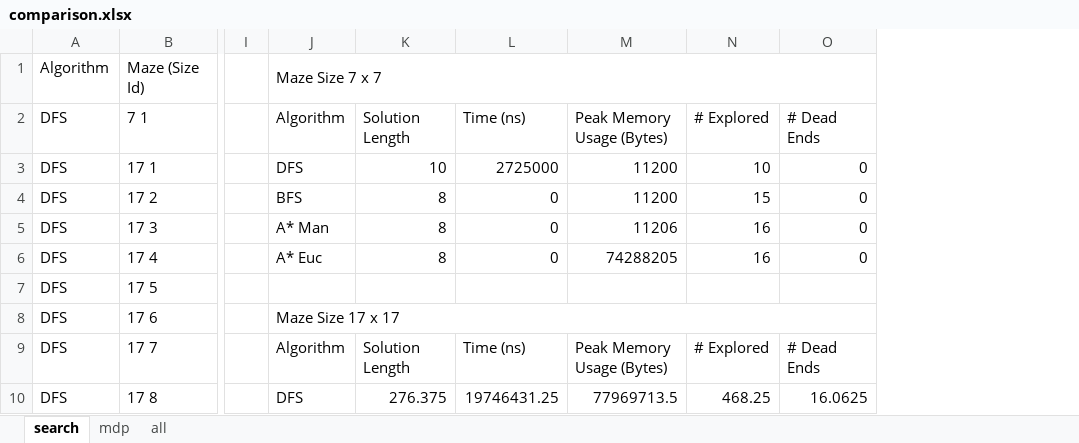
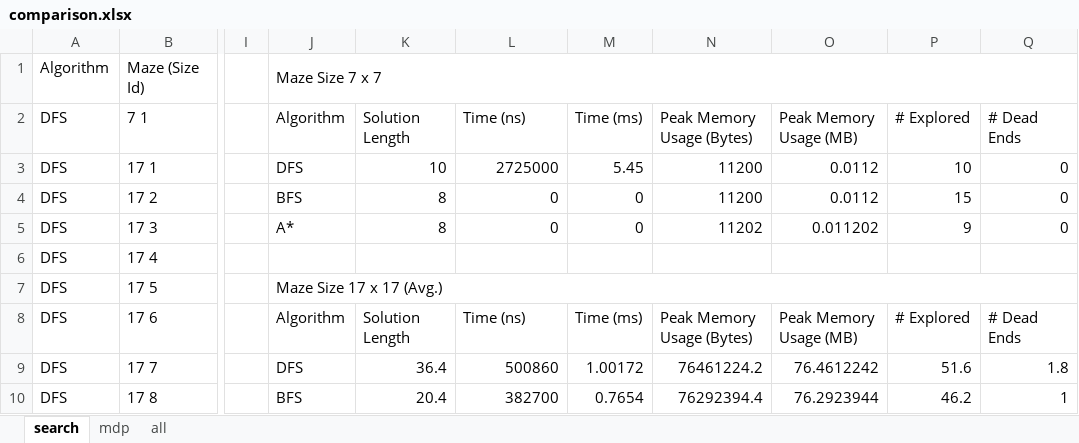
Before and after one commit to ggn1/cs7is2-artificial-intelligence-assignment1, an Excel workbook: analysis/comparison.xlsx, sheet search, drawn as a sheet; only a part is shown, gaps mark what is left out; values as stored, in another font and other column widths than the file's, no cell formats; removed rows and columns are numbered as before the commit, all else as after; the diff covers the shown part only; the diff names each change by its address in the sheet, - before the commit and + after, or states it on an @@ line.

Commit message:
updated analysis

```diff
--- a/analysis/comparison.xlsx (sheet search)
+++ b/analysis/comparison.xlsx (sheet search)
+column M, rows 2-10: Time (ms) | 5.45 | 0 | 0 |  |  | Time (ms) | 1.00172 | 0.7654
+column O, rows 2-10: Peak Memory Usage (MB) | 0.0112 | 0.0112 | 0.011202 |  |  | Peak Memory Usage (MB) | 76.4612242 | 76.2923944
-J5: A* Man
+J5: A*
-N5: 11206
+N5: 11202
-P5: 16
+P5: 9
-J6: A* Euc
+J6: (empty)
-K6: 8
+K6: (empty)
-L6: 0
+L6: (empty)
-N6: 74288205
+N6: (empty)
-P6: 16
+P6: (empty)
-Q6: 0
+Q6: (empty)
-J7: (empty)
+J7: Maze Size 17 x 17 (Avg.)
+J7:Q7 merged
-J8: Maze Size 17 x 17
+J8: Algorithm
-J8:O8 merged
-K8: (empty)
+K8: Solution Length
-L8: (empty)
+L8: Time (ns)
-N8: (empty)
+N8: Peak Memory Usage (Bytes)
-P8: (empty)
+P8: # Explored
-Q8: (empty)
+Q8: # Dead Ends
-J9: Algorithm
+J9: DFS
-K9: Solution Length
+K9: 36.4
-L9: Time (ns)
+L9: 500860
-N9: Peak Memory Usage (Bytes)
+N9: 76461224.2
-P9: # Explored
+P9: 51.6
-Q9: # Dead Ends
+Q9: 1.8
-J10: DFS
+J10: BFS
-K10: 276.375
+K10: 20.4
-L10: 19746431.25
+L10: 382700
-N10: 77969713.5
+N10: 76292394.4
-P10: 468.25
+P10: 46.2
-Q10: 16.0625
+Q10: 1
```
Also changed, not shown: 12 added rows, 29 removed rows, 158 edited cells and merged cells elsewhere in this sheet, sheet all, sheet mdp, cell formats, formulas that keep their value, 1 other file.
